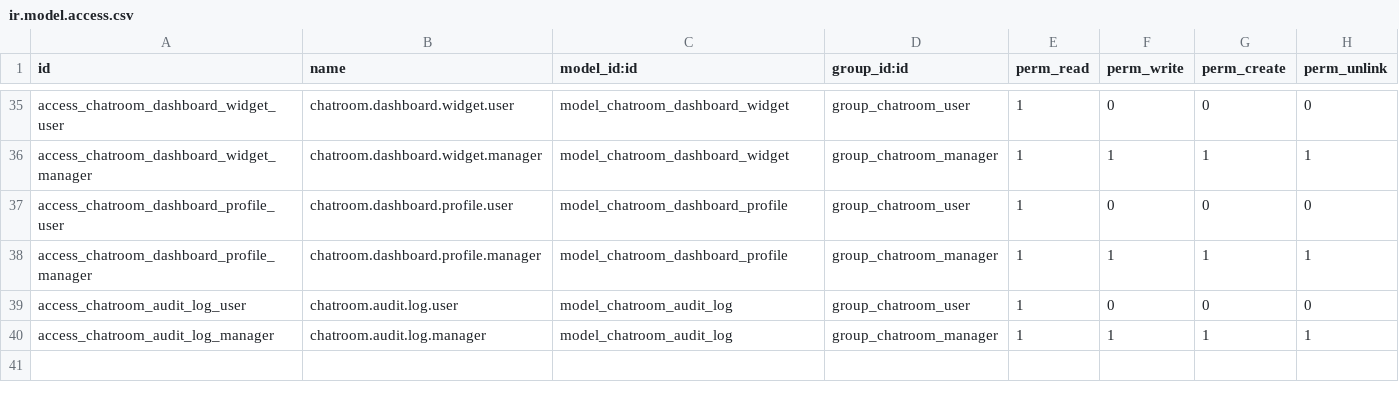
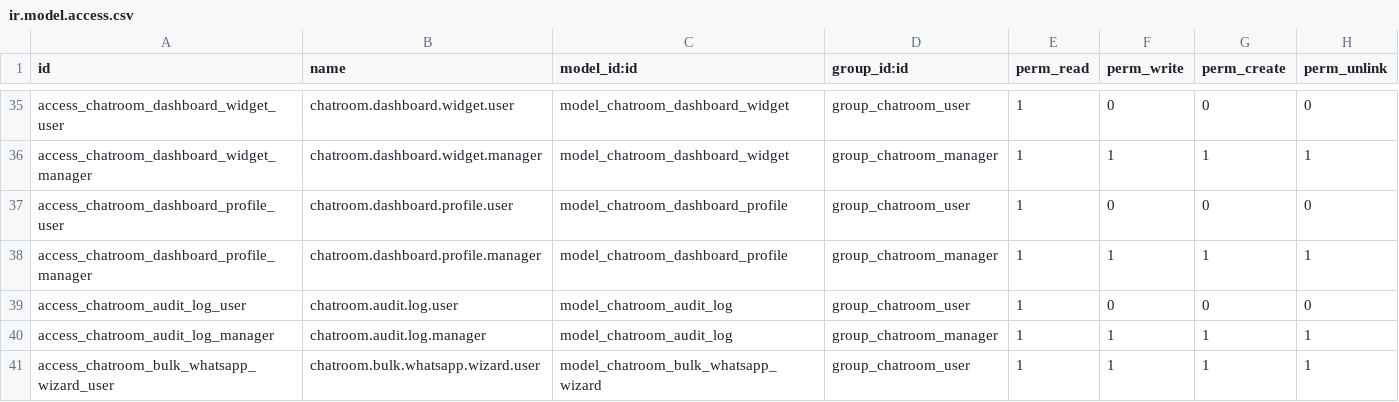
Before and after one commit to brphoto/Prueba_Odoo, a CSV file: chatroom_whatsapp/security/ir.model.access.csv, drawn as a sheet; only a part is shown, gaps mark what is left out.

Commit message:
Envío masivo, notificaciones automáticas, ubicación y link de pago
Análisis competitivo a pedido del usuario (revisé whatsapp_connector_mass
y varios conectores más del Odoo Apps Store) para ver qué le faltaba a
este módulo frente a las alternativas de pago del mercado. Cuatro
features elegidas por el usuario:

- Envío masivo desde cualquier lista (Contactos/Oportunidades/
  Presupuestos/Facturas): wizard nuevo (chatroom.bulk.whatsapp.wizard)
  bindeado al menú de Acciones de esas 4 listas. Reusa
  action_start_conversation() para crear el canal si hace falta y el
  motor de variables de chatroom.template.variable_mapping_ids que ya
  existía para completar la plantilla por contacto sin tipear nada a
  mano. Dedupe por número de WhatsApp, no por id de registro.

- Notificaciones automáticas por eventos de Odoo: hooks en
  sale.order.action_confirm() y account.move.action_post() que mandan
  una plantilla configurada en Ajustes, pero SOLO a contactos que ya
  tienen una conversación de WhatsApp (no le crea una a nadie que nunca
  usó el canal) y siempre por plantilla aprobada (nunca texto libre,
  porque un evento de Odoo casi siempre pasa fuera de la ventana de
  24h). Entregas/despachos (stock.picking) quedan afuera a propósito:
  hubiera necesitado sumar 'stock' como dependencia nueva.

- Ubicación: se agregó 'location' a message_type. Entrante, el webhook
  arma el body con nombre/dirección + link de Google Maps. Saliente,
  un botón nuevo en el composer manda la ubicación del negocio
  (configurable en Ajustes) como mensaje de ubicación nativo de
  WhatsApp, no un link de texto.

- Link de pago: action_send_payment_link() reusa el asistente nativo
  de Odoo (payment.link.wizard, el mismo de "Enviar link de pago" en
  Ventas/Facturación) y lo manda por WhatsApp. Botón nuevo junto al de
  enviar PDF en Presupuestos/Facturas recientes del panel de contacto.
  Con manejo explícito de AttributeError para cuando el modelo no
  soporta payment.link.wizard (ej. account.move sin el módulo
  account_payment instalado, que no es dependencia obligatoria de
  Odoo base).

Validado con py_compile y parseo de XML de todo el módulo; sin
instalar en una base real todavía (ver README, Alcance de esta
versión).

```diff
--- a/chatroom_whatsapp/security/ir.model.access.csv
+++ b/chatroom_whatsapp/security/ir.model.access.csv
@@ -40 +40,2 @@ access_chatroom_audit_log_user,chatroom.audit.log.user,model_chatroom_audit_log,
 access_chatroom_audit_log_manager,chatroom.audit.log.manager,model_chatroom_audit_log,group_chatroom_manager,1,1,1,1
+access_chatroom_bulk_whatsapp_wizard_user,chatroom.bulk.whatsapp.wizard.user,model_chatroom_bulk_whatsapp_wizard,group_chatroom_user,1,1,1,1
```
Also changed, not shown: 16 other files.
